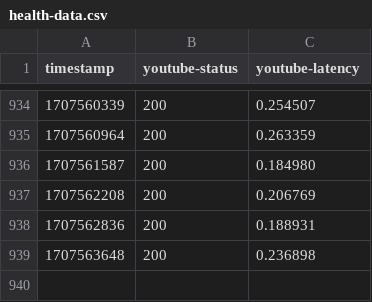
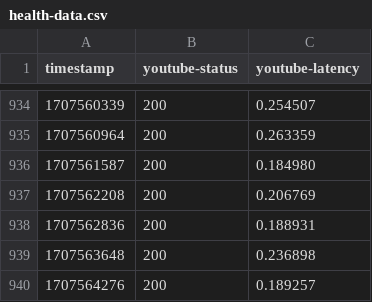
Before and after one commit to SLM-Dev/are-you-alive, a CSV file: health-data.csv, drawn as a sheet; only a part is shown, gaps mark what is left out.

```diff
--- a/health-data.csv
+++ b/health-data.csv
@@ -939 +939,2 @@ timestamp,youtube-status,youtube-latency
 1707563648,200,0.236898
+1707564276,200,0.189257
```
